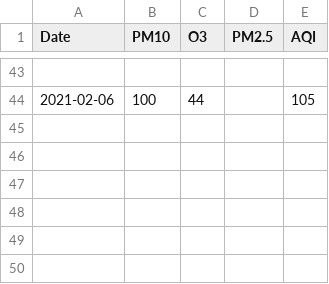
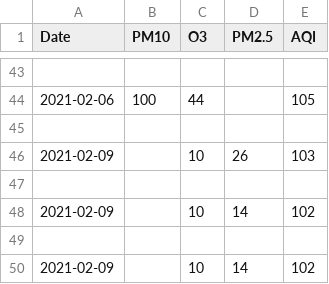
Before and after one commit to Anuragdash30/AQI---Deep-Blue, a CSV file: AQI/Data/AQI DATA NEW/Chembur_west.csv, drawn as a sheet; only a part is shown, gaps mark what is left out.

```diff
--- a/AQI/Data/AQI DATA NEW/Chembur_west.csv
+++ b/AQI/Data/AQI DATA NEW/Chembur_west.csv
@@ -44 +44,7 @@ Date,PM10,O3,PM2.5,AQI
 2021-02-06,100,44,,105
+
+2021-02-09,,10,26,103
+
+2021-02-09,,10,14,102
+
+2021-02-09,,10,14,102
```
Also changed, not shown: AQI/Data/AQI DATA NEW/CheetaCampApi.csv, AQI/Data/AQI DATA NEW/ChemburE.csv, 15 other files.
